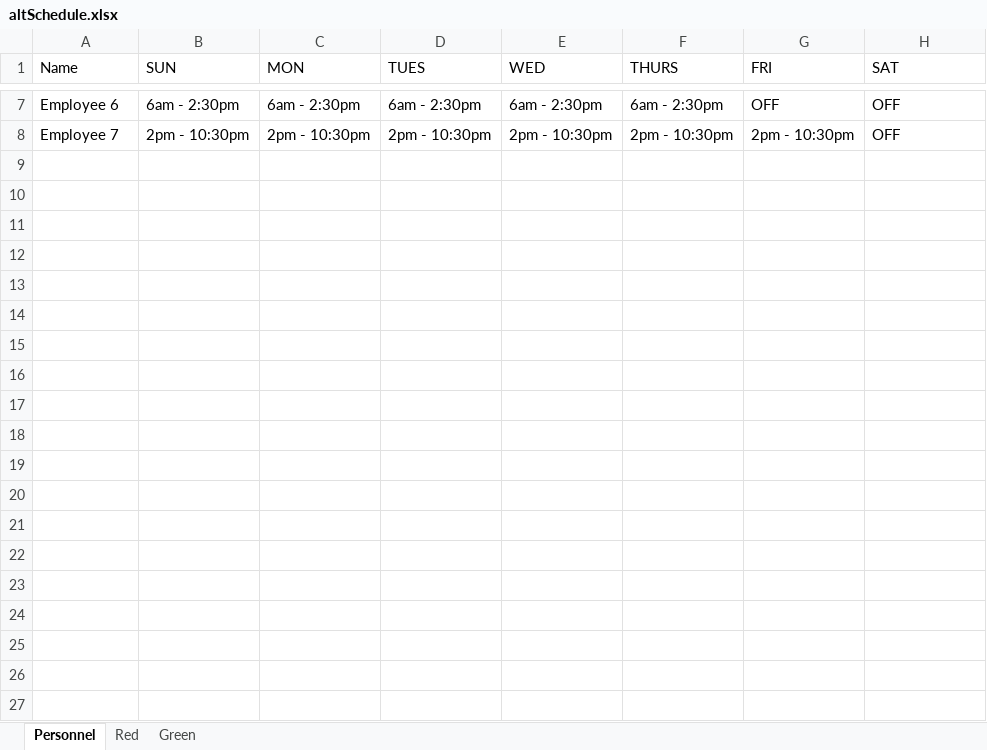
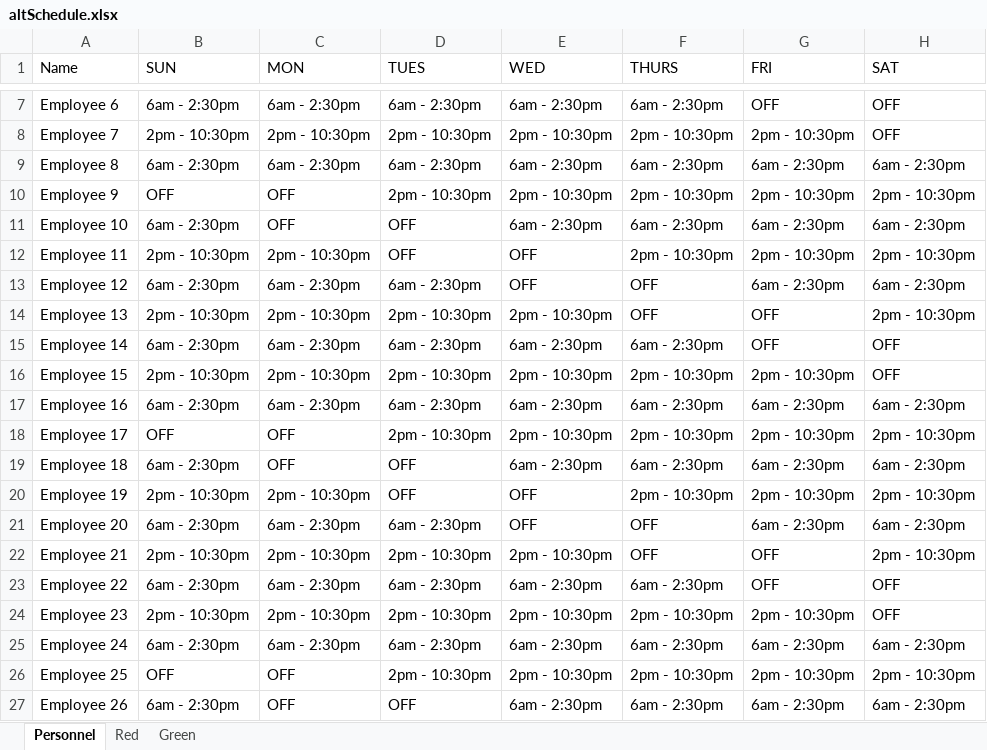
Before and after one commit to JKenneson/ECE1186, an Excel workbook: TrainSystem/src/com/rogueone/assets/altSchedule.xlsx, sheet Personnel, drawn as a sheet; only a part is shown, gaps mark what is left out; values as stored, in another font and other column widths than the file's, no borders; the diff covers the shown part only; the diff names each change by its address in the sheet, - before the commit and + after, or states it on an @@ line.

Commit message:
Fixed an issue where certain scheduled times were displaying "AM" instead of "PM"

```diff
--- a/TrainSystem/src/com/rogueone/assets/altSchedule.xlsx (sheet Personnel)
+++ b/TrainSystem/src/com/rogueone/assets/altSchedule.xlsx (sheet Personnel)
+row 9: Employee 8 | 6am - 2:30pm | 6am - 2:30pm | 6am - 2:30pm | 6am - 2:30pm | 6am - 2:30pm | 6am - 2:30pm | 6am - 2:30pm
+row 10: Employee 9 | OFF | OFF | 2pm - 10:30pm | 2pm - 10:30pm | 2pm - 10:30pm | 2pm - 10:30pm | 2pm - 10:30pm
+row 11: Employee 10 | 6am - 2:30pm | OFF | OFF | 6am - 2:30pm | 6am - 2:30pm | 6am - 2:30pm | 6am - 2:30pm
+row 12: Employee 11 | 2pm - 10:30pm | 2pm - 10:30pm | OFF | OFF | 2pm - 10:30pm | 2pm - 10:30pm | 2pm - 10:30pm
+row 13: Employee 12 | 6am - 2:30pm | 6am - 2:30pm | 6am - 2:30pm | OFF | OFF | 6am - 2:30pm | 6am - 2:30pm
+row 14: Employee 13 | 2pm - 10:30pm | 2pm - 10:30pm | 2pm - 10:30pm | 2pm - 10:30pm | OFF | OFF | 2pm - 10:30pm
+row 15: Employee 14 | 6am - 2:30pm | 6am - 2:30pm | 6am - 2:30pm | 6am - 2:30pm | 6am - 2:30pm | OFF | OFF
+row 16: Employee 15 | 2pm - 10:30pm | 2pm - 10:30pm | 2pm - 10:30pm | 2pm - 10:30pm | 2pm - 10:30pm | 2pm - 10:30pm | OFF
+row 17: Employee 16 | 6am - 2:30pm | 6am - 2:30pm | 6am - 2:30pm | 6am - 2:30pm | 6am - 2:30pm | 6am - 2:30pm | 6am - 2:30pm
+row 18: Employee 17 | OFF | OFF | 2pm - 10:30pm | 2pm - 10:30pm | 2pm - 10:30pm | 2pm - 10:30pm | 2pm - 10:30pm
+row 19: Employee 18 | 6am - 2:30pm | OFF | OFF | 6am - 2:30pm | 6am - 2:30pm | 6am - 2:30pm | 6am - 2:30pm
+row 20: Employee 19 | 2pm - 10:30pm | 2pm - 10:30pm | OFF | OFF | 2pm - 10:30pm | 2pm - 10:30pm | 2pm - 10:30pm
+row 21: Employee 20 | 6am - 2:30pm | 6am - 2:30pm | 6am - 2:30pm | OFF | OFF | 6am - 2:30pm | 6am - 2:30pm
+row 22: Employee 21 | 2pm - 10:30pm | 2pm - 10:30pm | 2pm - 10:30pm | 2pm - 10:30pm | OFF | OFF | 2pm - 10:30pm
+row 23: Employee 22 | 6am - 2:30pm | 6am - 2:30pm | 6am - 2:30pm | 6am - 2:30pm | 6am - 2:30pm | OFF | OFF
+row 24: Employee 23 | 2pm - 10:30pm | 2pm - 10:30pm | 2pm - 10:30pm | 2pm - 10:30pm | 2pm - 10:30pm | 2pm - 10:30pm | OFF
+row 25: Employee 24 | 6am - 2:30pm | 6am - 2:30pm | 6am - 2:30pm | 6am - 2:30pm | 6am - 2:30pm | 6am - 2:30pm | 6am - 2:30pm
+row 26: Employee 25 | OFF | OFF | 2pm - 10:30pm | 2pm - 10:30pm | 2pm - 10:30pm | 2pm - 10:30pm | 2pm - 10:30pm
+row 27: Employee 26 | 6am - 2:30pm | OFF | OFF | 6am - 2:30pm | 6am - 2:30pm | 6am - 2:30pm | 6am - 2:30pm
```
Also changed, not shown: 24 added rows elsewhere in this sheet, sheet Red, 1 other file.
